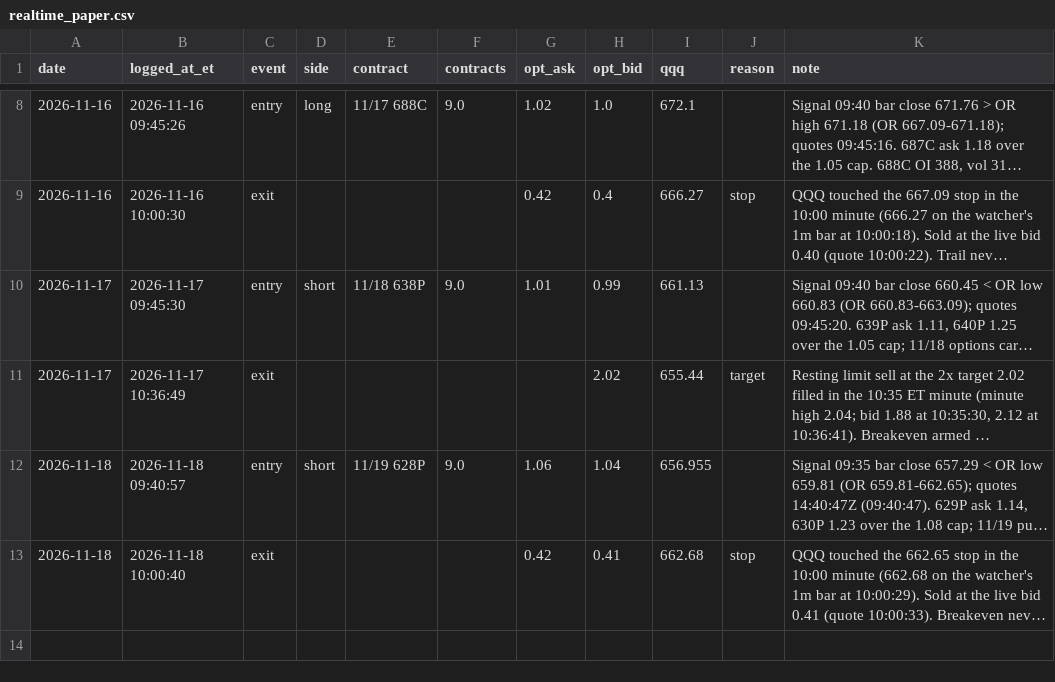
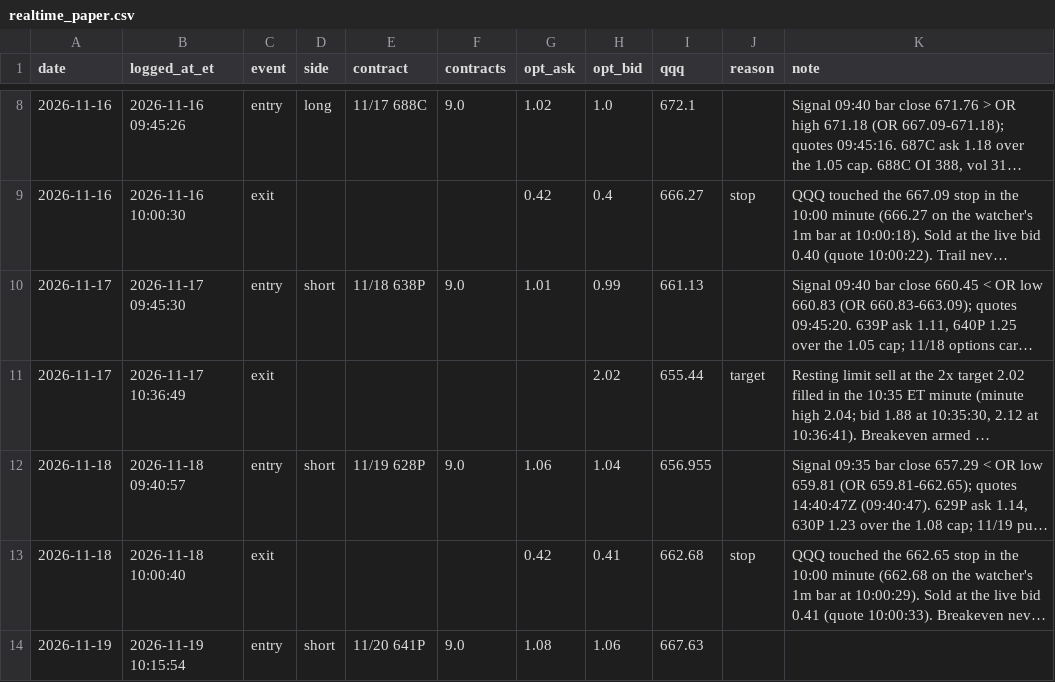
Before and after one commit to DeadSeagul/Robinhood, a CSV file: research/realtime_paper.csv, drawn as a sheet; only a part is shown, gaps mark what is left out; long unchanged cells end in …; the diff names each change by its address in the sheet, - before the commit and + after, or states it on an @@ line.

```diff
--- a/research/realtime_paper.csv
+++ b/research/realtime_paper.csv
+row 14: 2026-11-19 | 2026-11-19 10:15:54 | entry | short | 11/20 641P | 9.0 | 1.08 | 1.06 | 667.63
```
